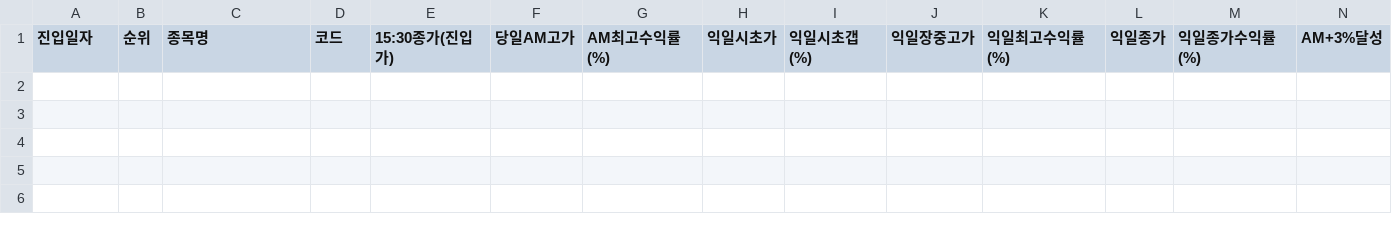
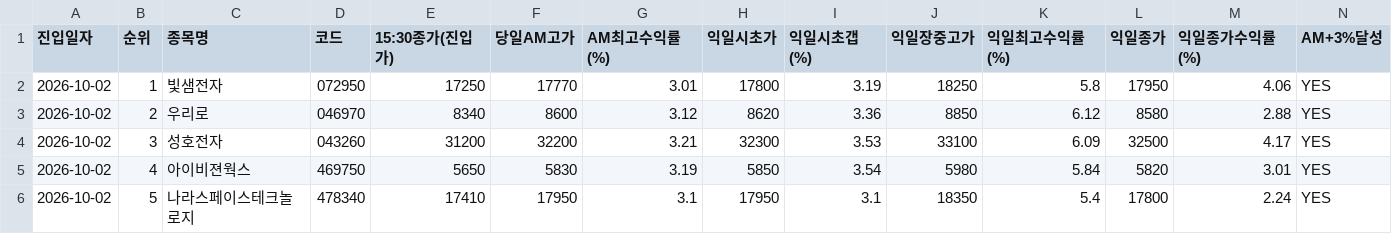
Before and after one commit to donbeoljadwj-ai/donbeolja, a CSV file: endgame2/closing_performance_ledger.csv, drawn as a sheet; only a part is shown; rows hold the shown columns only; the diff names each change by its address in the sheet, - before the commit and + after, or states it on an @@ line.

```diff
--- a/endgame2/closing_performance_ledger.csv
+++ b/endgame2/closing_performance_ledger.csv
+row 2: 2026-10-02 | 1 | 빛샘전자 | 072950 | 17250 | 17770 | 3.01 | 17800 | 3.19 | 18250 | 5.8 | 17950 | 4.06 | YES
+row 3: 2026-10-02 | 2 | 우리로 | 046970 | 8340 | 8600 | 3.12 | 8620 | 3.36 | 8850 | 6.12 | 8580 | 2.88 | YES
+row 4: 2026-10-02 | 3 | 성호전자 | 043260 | 31200 | 32200 | 3.21 | 32300 | 3.53 | 33100 | 6.09 | 32500 | 4.17 | YES
+row 5: 2026-10-02 | 4 | 아이비젼웍스 | 469750 | 5650 | 5830 | 3.19 | 5850 | 3.54 | 5980 | 5.84 | 5820 | 3.01 | YES
+row 6: 2026-10-02 | 5 | 나라스페이스테크놀로지 | 478340 | 17410 | 17950 | 3.1 | 17950 | 3.1 | 18350 | 5.4 | 17800 | 2.24 | YES
```
